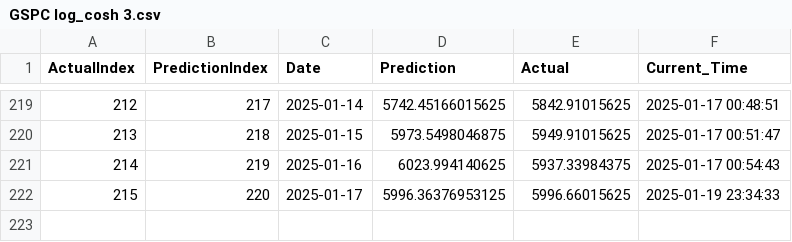
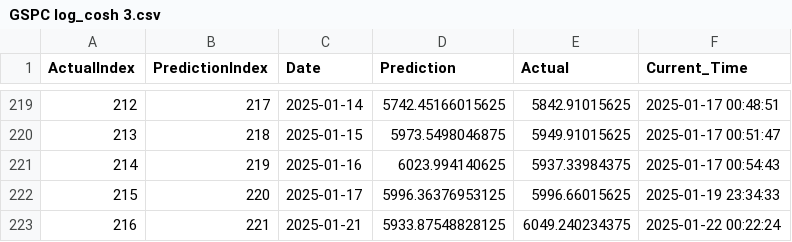
Before and after one commit to IsakFriisJespersen2/test-grafana-data, a CSV file: 01_Model_Data/04_Prediction_Results/GSPC log_cosh 3.csv, drawn as a sheet; only a part is shown, gaps mark what is left out; the diff names each change by its address in the sheet, - before the commit and + after, or states it on an @@ line.

Commit message:
Add data.csv with updated prediction results

```diff
--- a/01_Model_Data/04_Prediction_Results/GSPC log_cosh 3.csv
+++ b/01_Model_Data/04_Prediction_Results/GSPC log_cosh 3.csv
+row 223: 216 | 221 | 2025-01-21 | 5933.87548828125 | 6049.240234375 | 2025-01-22 00:22:24
```
